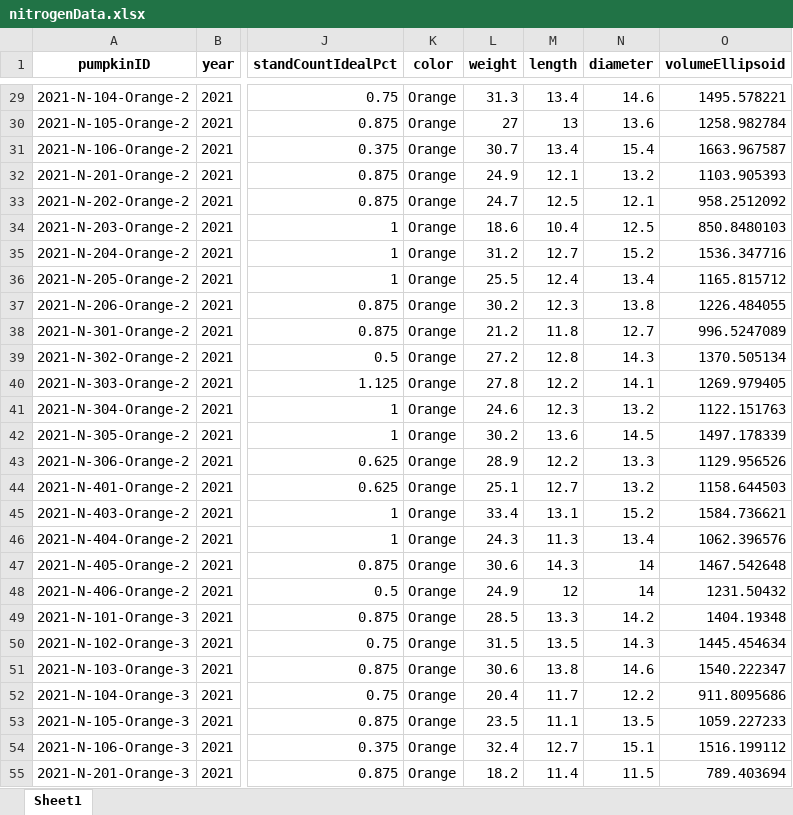
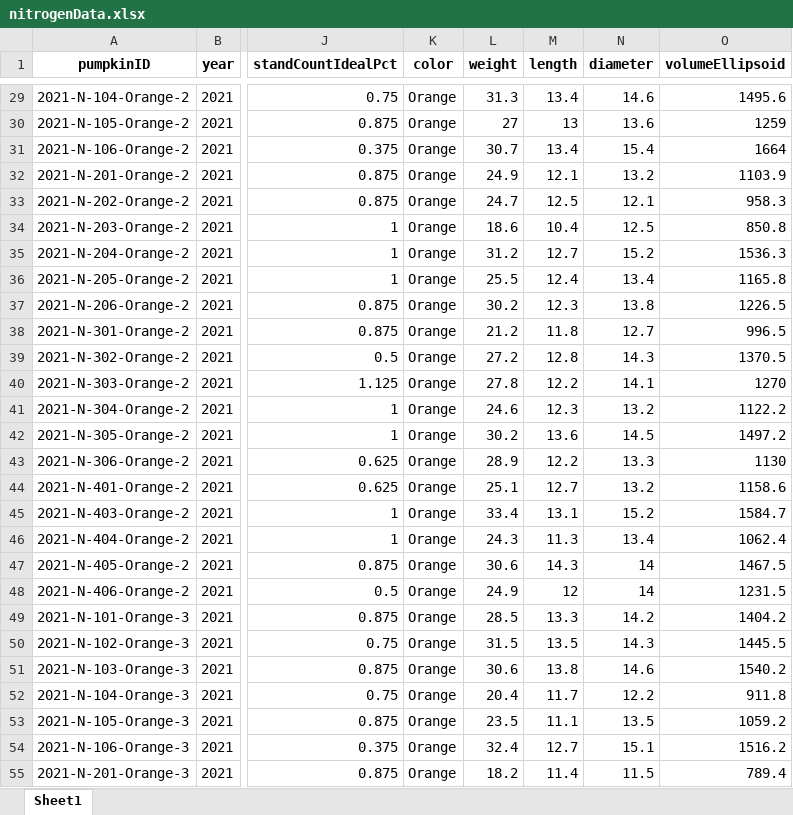
Before and after one commit to bsugg/PumpkinProject, an Excel workbook: CleanData/Excel/nitrogenData.xlsx, sheet Sheet1, drawn as a sheet; only a part is shown, gaps mark what is left out; values as stored, in another font and other column widths than the file's, no borders; the diff covers the shown part only; the diff names each change by its address in the sheet, - before the commit and + after, or states it on an @@ line.

```diff
--- a/CleanData/Excel/nitrogenData.xlsx (sheet Sheet1)
+++ b/CleanData/Excel/nitrogenData.xlsx (sheet Sheet1)
-O29 (volumeEllipsoid): 1495.578221
+O29 (volumeEllipsoid): 1495.6
-O30 (volumeEllipsoid): 1258.982784
+O30 (volumeEllipsoid): 1259
-O31 (volumeEllipsoid): 1663.967587
+O31 (volumeEllipsoid): 1664
-O32 (volumeEllipsoid): 1103.905393
+O32 (volumeEllipsoid): 1103.9
-O33 (volumeEllipsoid): 958.2512092
+O33 (volumeEllipsoid): 958.3
-O34 (volumeEllipsoid): 850.8480103
+O34 (volumeEllipsoid): 850.8
-O35 (volumeEllipsoid): 1536.347716
+O35 (volumeEllipsoid): 1536.3
-O36 (volumeEllipsoid): 1165.815712
+O36 (volumeEllipsoid): 1165.8
-O37 (volumeEllipsoid): 1226.484055
+O37 (volumeEllipsoid): 1226.5
-O38 (volumeEllipsoid): 996.5247089
+O38 (volumeEllipsoid): 996.5
-O39 (volumeEllipsoid): 1370.505134
+O39 (volumeEllipsoid): 1370.5
-O40 (volumeEllipsoid): 1269.979405
+O40 (volumeEllipsoid): 1270
-O41 (volumeEllipsoid): 1122.151763
+O41 (volumeEllipsoid): 1122.2
-O42 (volumeEllipsoid): 1497.178339
+O42 (volumeEllipsoid): 1497.2
-O43 (volumeEllipsoid): 1129.956526
+O43 (volumeEllipsoid): 1130
-O44 (volumeEllipsoid): 1158.644503
+O44 (volumeEllipsoid): 1158.6
-O45 (volumeEllipsoid): 1584.736621
+O45 (volumeEllipsoid): 1584.7
-O46 (volumeEllipsoid): 1062.396576
+O46 (volumeEllipsoid): 1062.4
-O47 (volumeEllipsoid): 1467.542648
+O47 (volumeEllipsoid): 1467.5
-O48 (volumeEllipsoid): 1231.50432
+O48 (volumeEllipsoid): 1231.5
-O49 (volumeEllipsoid): 1404.19348
+O49 (volumeEllipsoid): 1404.2
-O50 (volumeEllipsoid): 1445.454634
+O50 (volumeEllipsoid): 1445.5
-O51 (volumeEllipsoid): 1540.222347
+O51 (volumeEllipsoid): 1540.2
-O52 (volumeEllipsoid): 911.8095686
+O52 (volumeEllipsoid): 911.8
-O53 (volumeEllipsoid): 1059.227233
+O53 (volumeEllipsoid): 1059.2
-O54 (volumeEllipsoid): 1516.199112
+O54 (volumeEllipsoid): 1516.2
-O55 (volumeEllipsoid): 789.403694
+O55 (volumeEllipsoid): 789.4
```
Also changed, not shown: 93 edited cells elsewhere in this sheet, CleanData/Excel/leafData.xlsx, CleanData/Excel/spacingData.xlsx, 7 other files.
